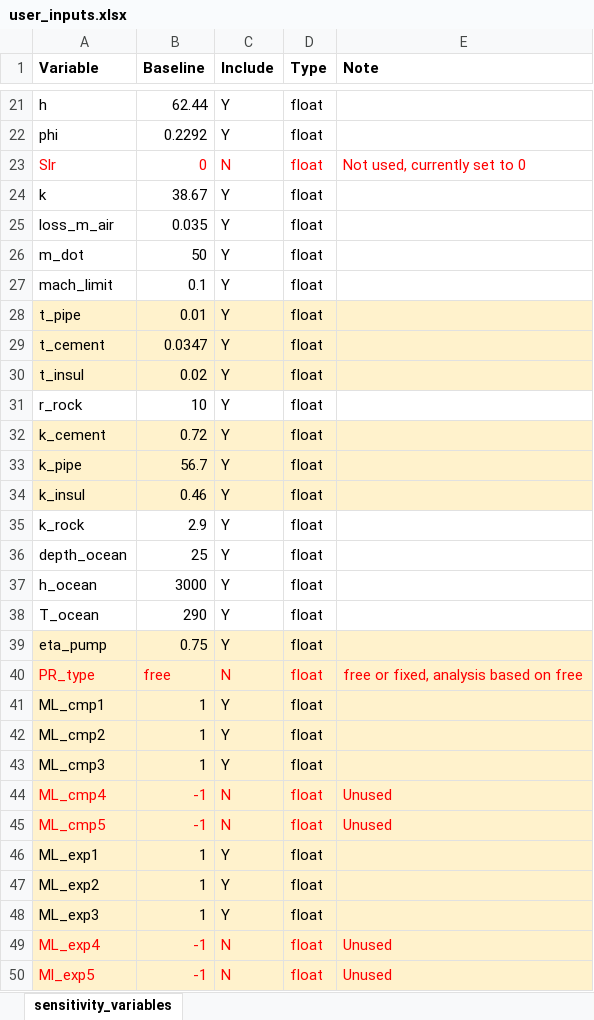
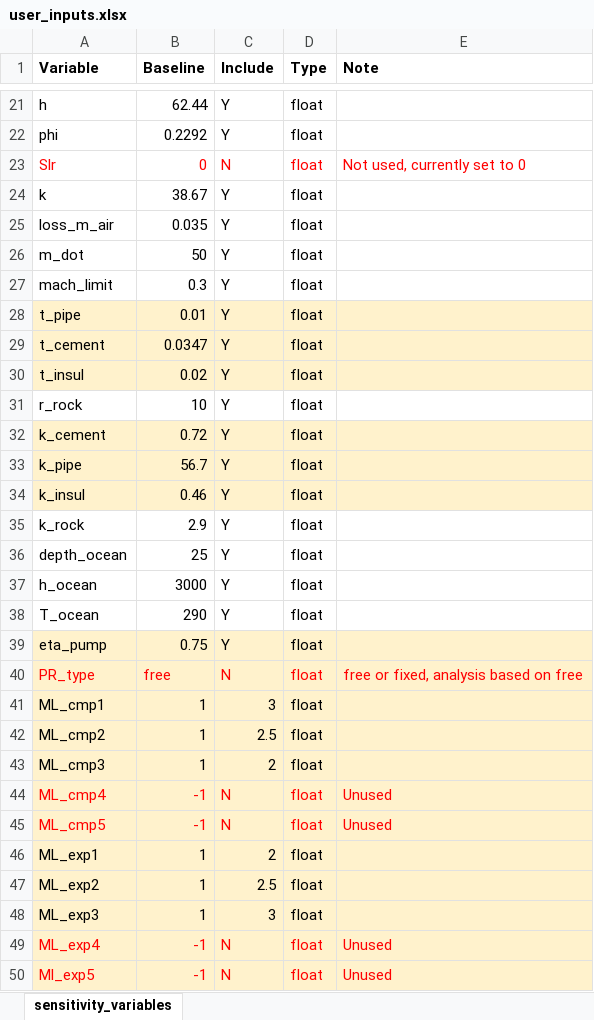
Before and after one commit to EnergyModels/caes, an Excel workbook: projects/virginia/sensitivity_all/user_inputs.xlsx, sheet sensitivity_variables, drawn as a sheet; only a part is shown, gaps mark what is left out; values as stored, in another font and other column widths than the file's, no borders; the diff names each change by its address in the sheet, - before the commit and + after, or states it on an @@ line.

Commit message:
updated heat transfer models

```diff
--- a/projects/virginia/sensitivity_all/user_inputs.xlsx (sheet sensitivity_variables)
+++ b/projects/virginia/sensitivity_all/user_inputs.xlsx (sheet sensitivity_variables)
-B27 (Baseline): 0.1
+B27 (Baseline): 0.3
-C41 (Include): Y
+C41 (Include): 3
-C42 (Include): Y
+C42 (Include): 2.5
-C43 (Include): Y
+C43 (Include): 2
-C46 (Include): Y
+C46 (Include): 2
-C47 (Include): Y
+C47 (Include): 2.5
-C48 (Include): Y
+C48 (Include): 3
```
